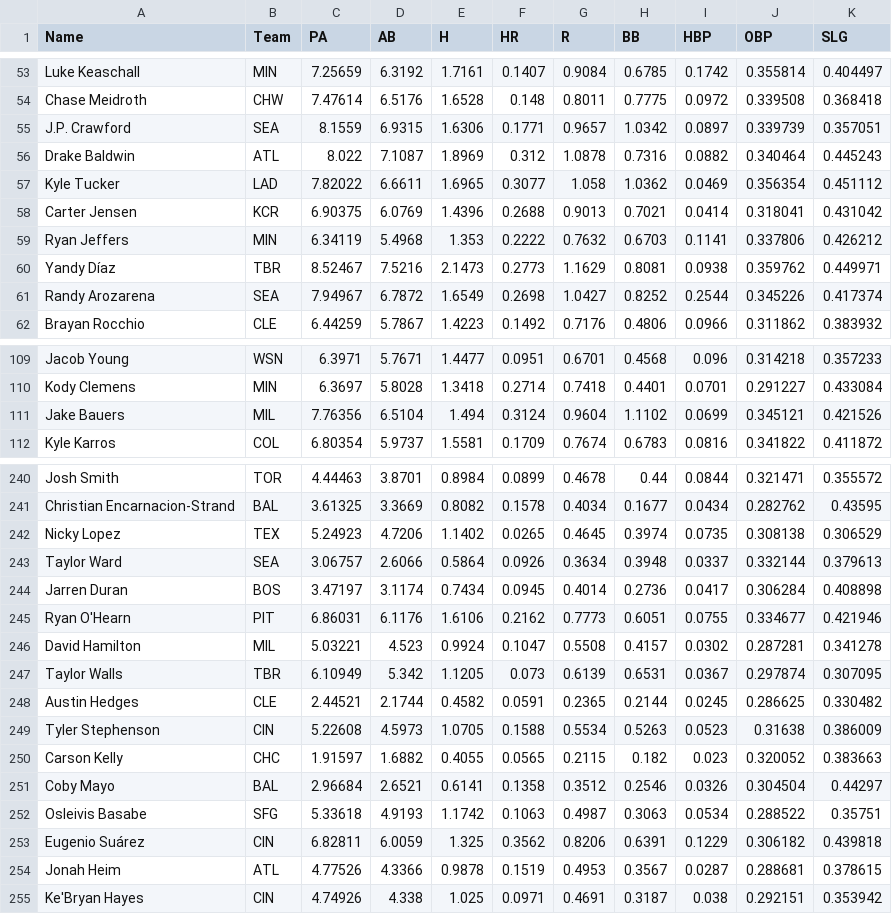
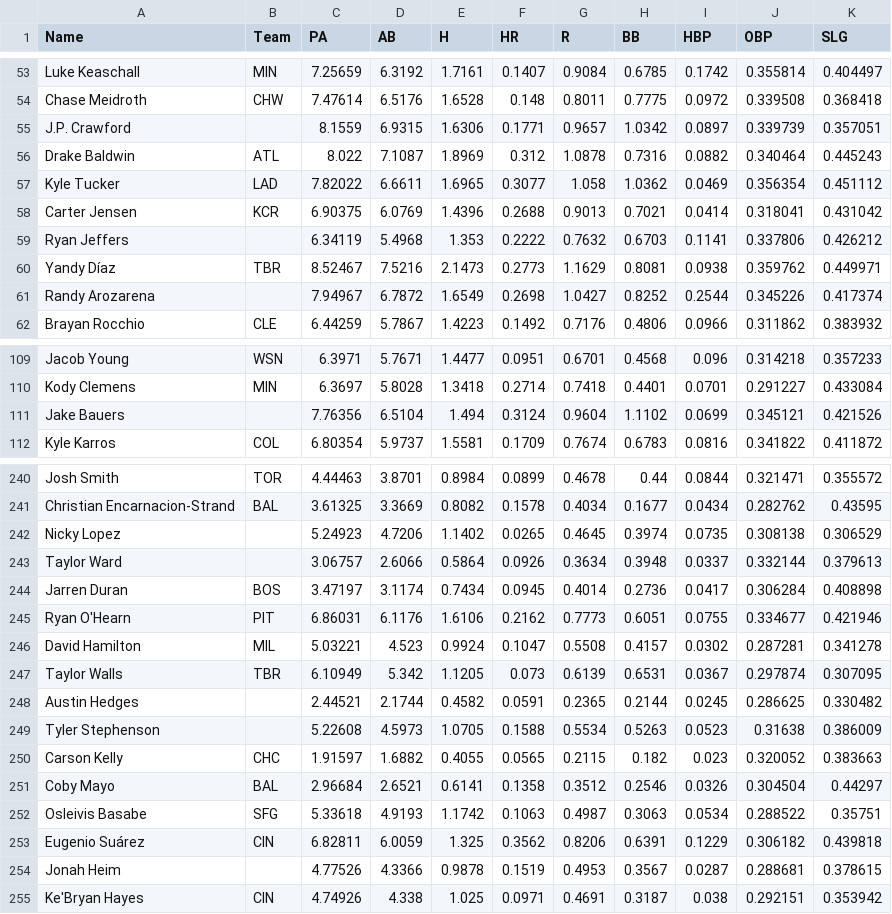
Before and after one commit to bkamisar/OttoneuAI, a CSV file: data/proj_hitting.csv, drawn as a sheet; only a part is shown, gaps mark what is left out; the diff covers the shown part only.

Commit message:
Auto-update hitting projections 2026-10-30

```diff
--- a/data/proj_hitting.csv
+++ b/data/proj_hitting.csv
@@ -54,3 +54,3 @@ Luke Keaschall,MIN,7.25659,6.3192,1.7161,0.1407,0.9084,0.6785,0.1742,0.355814,0.
 Chase Meidroth,CHW,7.47614,6.5176,1.6528,0.148,0.8011,0.7775,0.0972,0.339508,0.368418
-J.P. Crawford,SEA,8.1559,6.9315,1.6306,0.1771,0.9657,1.0342,0.0897,0.339739,0.357051
+J.P. Crawford,,8.1559,6.9315,1.6306,0.1771,0.9657,1.0342,0.0897,0.339739,0.357051
 Drake Baldwin,ATL,8.022,7.1087,1.8969,0.312,1.0878,0.7316,0.0882,0.340464,0.445243
@@ -58,5 +58,5 @@ Kyle Tucker,LAD,7.82022,6.6611,1.6965,0.3077,1.058,1.0362,0.0469,0.356354,0.4511
 Carter Jensen,KCR,6.90375,6.0769,1.4396,0.2688,0.9013,0.7021,0.0414,0.318041,0.431042
-Ryan Jeffers,MIN,6.34119,5.4968,1.353,0.2222,0.7632,0.6703,0.1141,0.337806,0.426212
+Ryan Jeffers,,6.34119,5.4968,1.353,0.2222,0.7632,0.6703,0.1141,0.337806,0.426212
 Yandy Díaz,TBR,8.52467,7.5216,2.1473,0.2773,1.1629,0.8081,0.0938,0.359762,0.449971
-Randy Arozarena,SEA,7.94967,6.7872,1.6549,0.2698,1.0427,0.8252,0.2544,0.345226,0.417374
+Randy Arozarena,,7.94967,6.7872,1.6549,0.2698,1.0427,0.8252,0.2544,0.345226,0.417374
 Brayan Rocchio,CLE,6.44259,5.7867,1.4223,0.1492,0.7176,0.4806,0.0966,0.311862,0.383932
@@ -110,3 +110,3 @@ Jacob Young,WSN,6.3971,5.7671,1.4477,0.0951,0.6701,0.4568,0.096,0.314218,0.35723
 Kody Clemens,MIN,6.3697,5.8028,1.3418,0.2714,0.7418,0.4401,0.0701,0.291227,0.433084
-Jake Bauers,MIL,7.76356,6.5104,1.494,0.3124,0.9604,1.1102,0.0699,0.345121,0.421526
+Jake Bauers,,7.76356,6.5104,1.494,0.3124,0.9604,1.1102,0.0699,0.345121,0.421526
 Kyle Karros,COL,6.80354,5.9737,1.5581,0.1709,0.7674,0.6783,0.0816,0.341822,0.411872
@@ -241,4 +241,4 @@ Josh Smith,TOR,4.44463,3.8701,0.8984,0.0899,0.4678,0.44,0.0844,0.321471,0.355572
 Christian Encarnacion-Strand,BAL,3.61325,3.3669,0.8082,0.1578,0.4034,0.1677,0.0434,0.282762,0.43595
-Nicky Lopez,TEX,5.24923,4.7206,1.1402,0.0265,0.4645,0.3974,0.0735,0.308138,0.306529
-Taylor Ward,SEA,3.06757,2.6066,0.5864,0.0926,0.3634,0.3948,0.0337,0.332144,0.379613
+Nicky Lopez,,5.24923,4.7206,1.1402,0.0265,0.4645,0.3974,0.0735,0.308138,0.306529
+Taylor Ward,,3.06757,2.6066,0.5864,0.0926,0.3634,0.3948,0.0337,0.332144,0.379613
 Jarren Duran,BOS,3.47197,3.1174,0.7434,0.0945,0.4014,0.2736,0.0417,0.306284,0.408898
@@ -247,4 +247,4 @@ David Hamilton,MIL,5.03221,4.523,0.9924,0.1047,0.5508,0.4157,0.0302,0.287281,0.3
 Taylor Walls,TBR,6.10949,5.342,1.1205,0.073,0.6139,0.6531,0.0367,0.297874,0.307095
-Austin Hedges,CLE,2.44521,2.1744,0.4582,0.0591,0.2365,0.2144,0.0245,0.286625,0.330482
-Tyler Stephenson,CIN,5.22608,4.5973,1.0705,0.1588,0.5534,0.5263,0.0523,0.31638,0.386009
+Austin Hedges,,2.44521,2.1744,0.4582,0.0591,0.2365,0.2144,0.0245,0.286625,0.330482
+Tyler Stephenson,,5.22608,4.5973,1.0705,0.1588,0.5534,0.5263,0.0523,0.31638,0.386009
 Carson Kelly,CHC,1.91597,1.6882,0.4055,0.0565,0.2115,0.182,0.023,0.320052,0.383663
@@ -253,3 +253,3 @@ Osleivis Basabe,SFG,5.33618,4.9193,1.1742,0.1063,0.4987,0.3063,0.0534,0.288522,0
 Eugenio Suárez,CIN,6.82811,6.0059,1.325,0.3562,0.8206,0.6391,0.1229,0.306182,0.439818
-Jonah Heim,ATL,4.77526,4.3366,0.9878,0.1519,0.4953,0.3567,0.0287,0.288681,0.378615
+Jonah Heim,,4.77526,4.3366,0.9878,0.1519,0.4953,0.3567,0.0287,0.288681,0.378615
 Ke'Bryan Hayes,CIN,4.74926,4.338,1.025,0.0971,0.4691,0.3187,0.038,0.292151,0.353942
```
Also changed, not shown: 55 edited cells elsewhere in this file.
